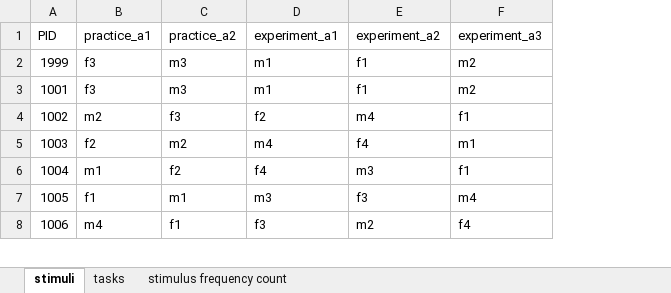
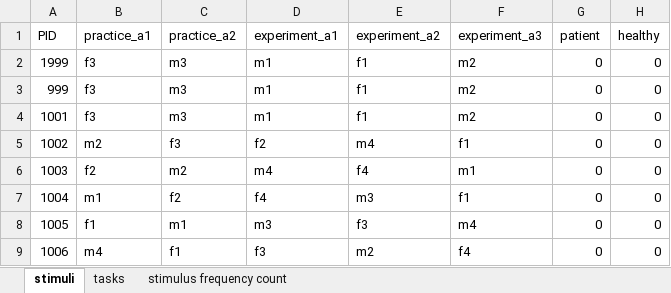
Before and after one commit to kwellstein/social_affective_prediction_task, an Excel workbook: control_task/+eventCreator/randomisation.xlsx, sheet stimuli, drawn as a sheet; only a part is shown; values as stored, in another font and other column widths than the file's, no borders; table styles not drawn; addresses are those after the commit; the diff names each change by its address in the sheet, - before the commit and + after, or states it on an @@ line.

```diff
--- a/control_task/+eventCreator/randomisation.xlsx (sheet stimuli)
+++ b/control_task/+eventCreator/randomisation.xlsx (sheet stimuli)
+column G (patient), rows 3-9: all 0
+column H (healthy), rows 3-9: all 0
+row 2: 1999 | f3 | m3 | m1 | f1 | m2 | 0 | 0
@@ column A (PID) renumbered in row 3 @@
```
Also changed, not shown: task/+eventCreator/randomisation.xlsx, 20 other files.
